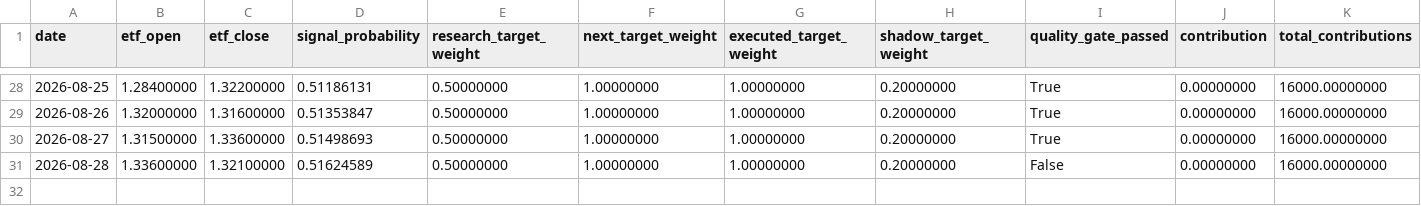
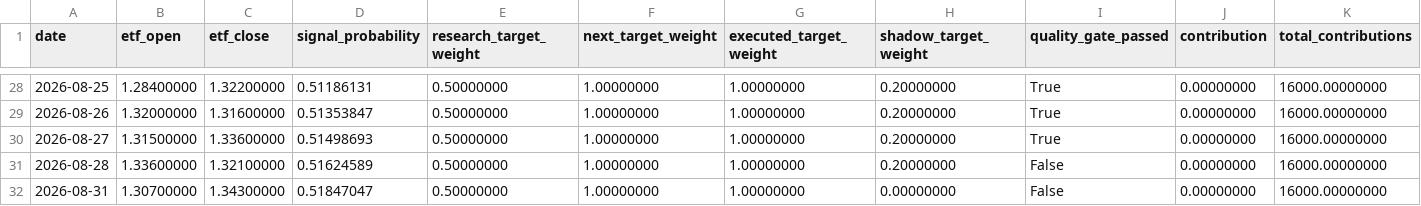
Before and after one commit to GCUeason/robot-quant, a CSV file: data/portfolio_history.csv, drawn as a sheet; only a part is shown, gaps mark what is left out; rows hold the shown columns only; the diff names each change by its address in the sheet, - before the commit and + after, or states it on an @@ line.

```diff
--- a/data/portfolio_history.csv
+++ b/data/portfolio_history.csv
+row 32: 2026-08-31 | 1.30700000 | 1.34300000 | 0.51847047 | 0.50000000 | 1.00000000 | 1.00000000 | 0.00000000 | False | 0.00000000 | 16000.00000000
```
Also changed, not shown: data/robot_chain_history.csv, 6 other files.
